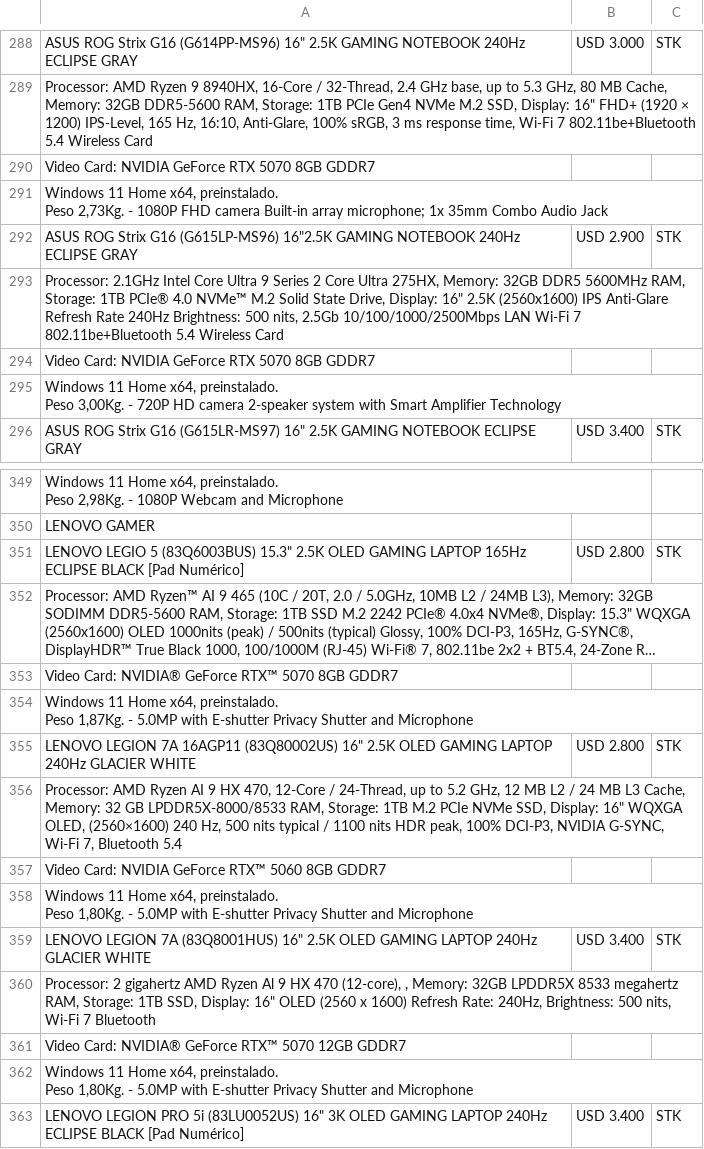
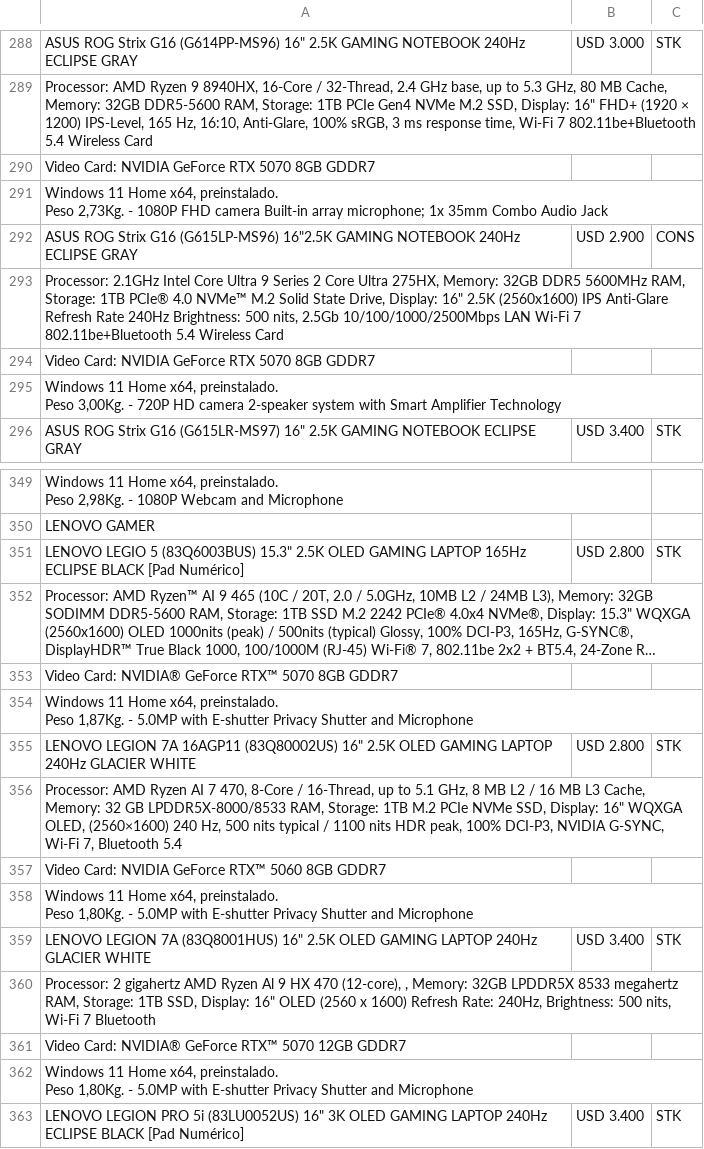
Before and after one commit to tptecno/windows, a CSV file: windows.csv, drawn as a sheet; only a part is shown, gaps mark what is left out; long unchanged cells end in ….

Commit message:
Actualización de precios 11/11/2026 13:02

```diff
--- a/windows.csv
+++ b/windows.csv
@@ -391,3 +391,3 @@ Video Card: NVIDIA GeForce RTX 5070 8GB GDDR7,,
  Peso 2,73Kg. - 1080P FHD camera Built-in array microphone; 1x 35mm Combo Audio Jack",,
-"ASUS ROG Strix G16 (G615LP-MS96) 16""2.5K GAMING NOTEBOOK 240Hz ECLIPSE GRAY",USD 2.900,STK
+"ASUS ROG Strix G16 (G615LP-MS96) 16""2.5K GAMING NOTEBOOK 240Hz ECLIPSE GRAY",USD 2.900,CONS
 "Processor: 2.1GHz Intel Core Ultra 9 Series 2 Core Ultra 275HX, Memory: 32GB DDR5 5600MHz RAM, Storage: 1TB PCIe® 4.0 NVMe™ M.2 Solid State Drive, Display: 16"" 2.5K (2560x1600) IPS Anti-Glare Refresh Rate 240Hz Brightness: 500 nits, 2.5Gb 10/100/1000/2500Mbps LAN Wi-Fi 7 802.11be+Bluetooth 5.4 Wireless Card",,
@@ -472,3 +472,3 @@ Video Card: NVIDIA® GeForce RTX™ 5070 8GB GDDR7,,
 "LENOVO LEGION 7A 16AGP11 (83Q80002US) 16"" 2.5K OLED GAMING LAPTOP 240Hz GLACIER WHITE",USD 2.800,STK
-"Processor: AMD Ryzen AI 9 HX 470, 12-Core / 24-Thread, up to 5.2 GHz, 12 MB L2 / 24 MB L3 Cache, Memory: 32 GB LPDDR5X-8000/8533 RAM, Storage: 1TB M.2 PCIe NVMe SSD, Display: 16"" WQXGA OLED, (2560×1600) 240 Hz, 500 nits typical / 1100 nits HDR peak, 100% DCI-P3, NVIDIA G-SYNC, Wi-Fi 7, Bluetooth 5.4",,
+"Processor: AMD Ryzen AI 7 470, 8-Core / 16-Thread, up to 5.1 GHz, 8 MB L2 / 16 MB L3 Cache, Memory: 32 GB LPDDR5X-8000/8533 RAM, Storage: 1TB M.2 PCIe NVMe SSD, Display: 16"" WQXGA OLED, (2560×1600) 240 Hz, 500 nits typical / 1100 nits HDR peak, 100% DCI-P3, NVIDIA G-SYNC, Wi-Fi 7, Bluetooth 5.4",,
 Video Card: NVIDIA GeForce RTX™ 5060 8GB GDDR7,,
```
